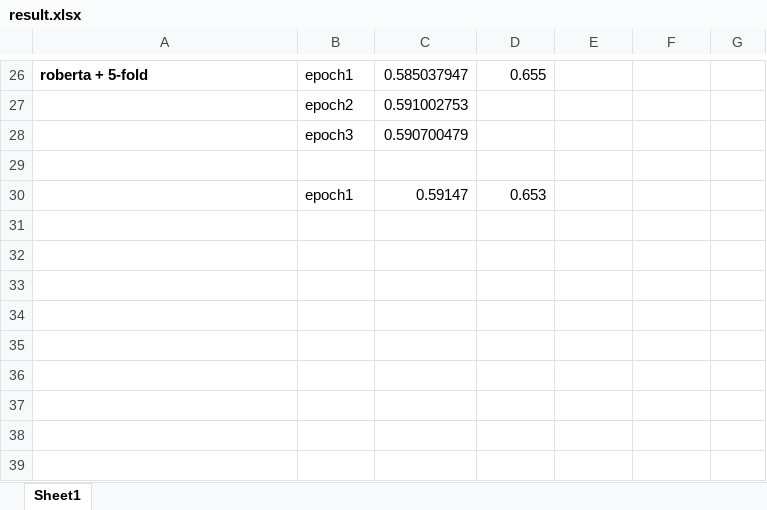
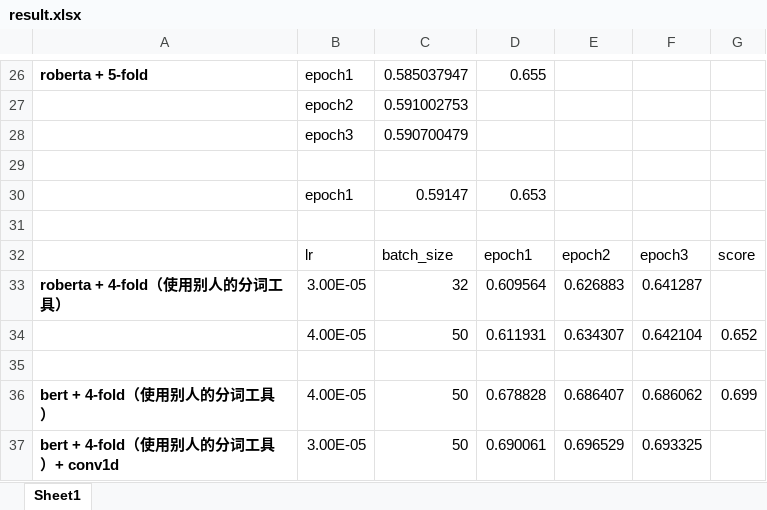
Before and after one commit to llq20133100095/tweet_sentiment_extraction, an Excel workbook: result.xlsx, sheet Sheet1, drawn as a sheet; only a part is shown, gaps mark what is left out; values as stored, in another font and other column widths than the file's, no borders; the diff names each change by its address in the sheet, - before the commit and + after, or states it on an @@ line.

Commit message:
modify tweet_roberta

```diff
--- a/result.xlsx (sheet Sheet1)
+++ b/result.xlsx (sheet Sheet1)
+row 31: (empty)
+row 32:  | lr | batch_size | epoch1 | epoch2 | epoch3 | score
+row 33: roberta + 4-fold（使用别人的分词工具） | 3.00E-05 | 32 | 0.609564 | 0.626883 | 0.641287
+row 34:  | 4.00E-05 | 50 | 0.611931 | 0.634307 | 0.642104 | 0.652
+row 35: (empty)
+row 36: bert + 4-fold（使用别人的分词工具） | 4.00E-05 | 50 | 0.678828 | 0.686407 | 0.686062 | 0.699
+row 37: bert + 4-fold（使用别人的分词工具）+ conv1d | 3.00E-05 | 50 | 0.690061 | 0.696529 | 0.693325
```
Also changed, not shown: 5 other files.
